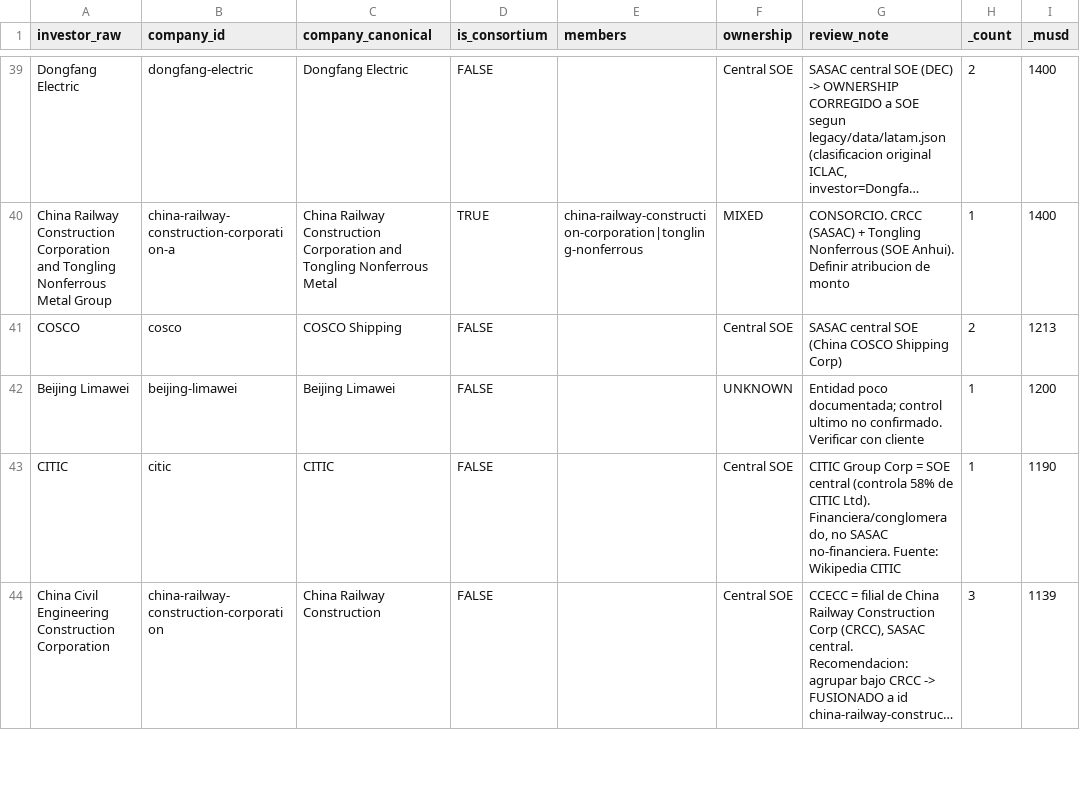
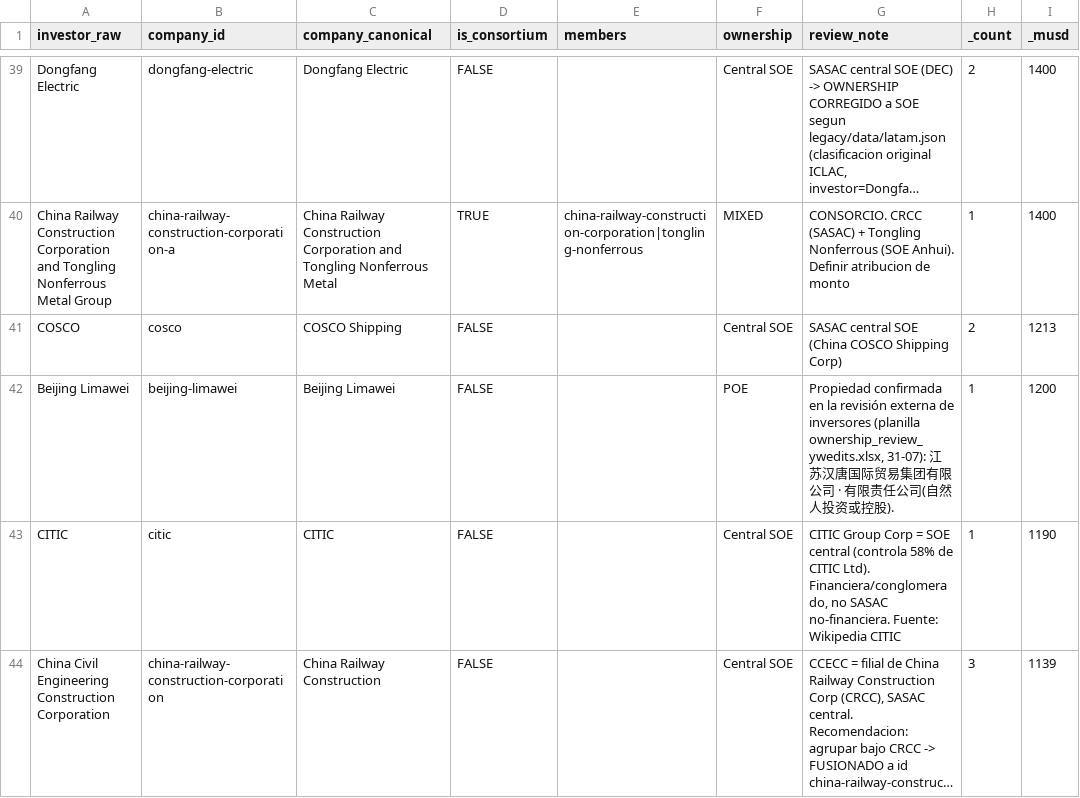
Before and after one commit to MilenioICLAC/iclac-mapa-fdi, a CSV file: data/schema/investors_map.csv, drawn as a sheet; only a part is shown, gaps mark what is left out; long unchanged cells end in …; the diff covers the shown part only.

Commit message:
feat: enhance data processing scripts and localization
- Added new scripts for applying ownership verdicts and building consortium reviews.
- Introduced export functionality for research and news discrepancies.
- Updated sector color palette for better visual distinction.
- Improved localization files for English, Spanish, and Chinese, adding details about data downloads and annexes.
- Enhanced validation tests for reliability scores, ensuring accurate warnings and error handling.
- Updated README documentation for clarity on new functionalities and data structures.

```diff
--- a/data/schema/investors_map.csv
+++ b/data/schema/investors_map.csv
@@ -41,3 +41,3 @@ China Railway Construction Corporation and Tongling Nonferrous Metal Group,china
 COSCO,cosco,COSCO Shipping,FALSE,,Central SOE,SASAC central SOE (China COSCO Shipping Corp),2,1213
-Beijing Limawei,beijing-limawei,Beijing Limawei,FALSE,,UNKNOWN,Entidad poco documentada; control ultimo no confirmado. Verificar con cliente,1,1200
+Beijing Limawei,beijing-limawei,Beijing Limawei,FALSE,,POE,"Propiedad confirmada en la revisión externa de inversores (planilla ownership_review_ywedits.xlsx, 31-07): 江苏汉唐国际贸易集团有限公司 · 有限责任公司(自然人投资或控股).",1,1200
 CITIC,citic,CITIC,FALSE,,Central SOE,"CITIC Group Corp = SOE central (controla 58% de CITIC Ltd). Financiera/conglomerado, no SASAC no-financiera. Fuente: Wikipedia CITIC",1,1190
```
Also changed, not shown: 26 edited cells elsewhere in this file, 19 other files.
